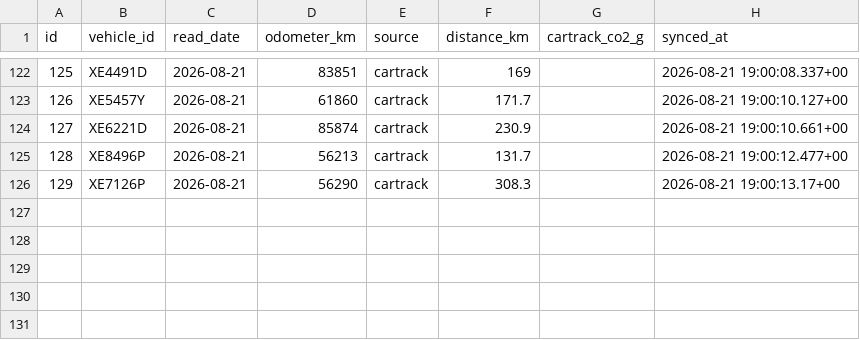
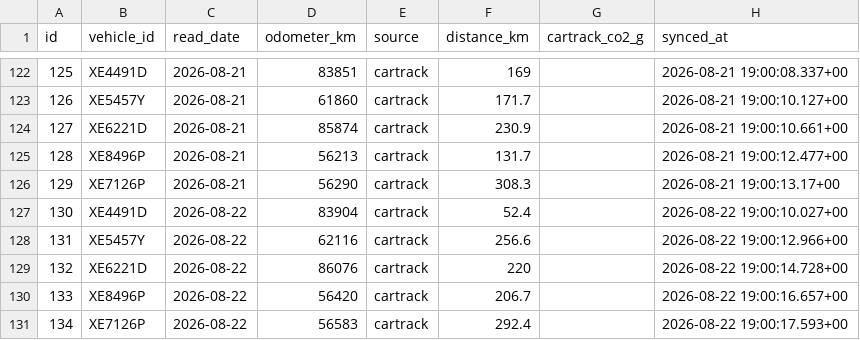
Before and after one commit to Vionski/lirich-ops, a CSV file: backups/csv/odometer_log.csv, drawn as a sheet; only a part is shown, gaps mark what is left out; the diff names each change by its address in the sheet, - before the commit and + after, or states it on an @@ line.

```diff
--- a/backups/csv/odometer_log.csv
+++ b/backups/csv/odometer_log.csv
+row 127: 130 | XE4491D | 2026-08-22 | 83904 | cartrack | 52.4 |  | 2026-08-22 19:00:10.027+00
+row 128: 131 | XE5457Y | 2026-08-22 | 62116 | cartrack | 256.6 |  | 2026-08-22 19:00:12.966+00
+row 129: 132 | XE6221D | 2026-08-22 | 86076 | cartrack | 220 |  | 2026-08-22 19:00:14.728+00
+row 130: 133 | XE8496P | 2026-08-22 | 56420 | cartrack | 206.7 |  | 2026-08-22 19:00:16.657+00
+row 131: 134 | XE7126P | 2026-08-22 | 56583 | cartrack | 292.4 |  | 2026-08-22 19:00:17.593+00
```
Also changed, not shown: backups/csv/fuel_log.csv, 1 other file.
